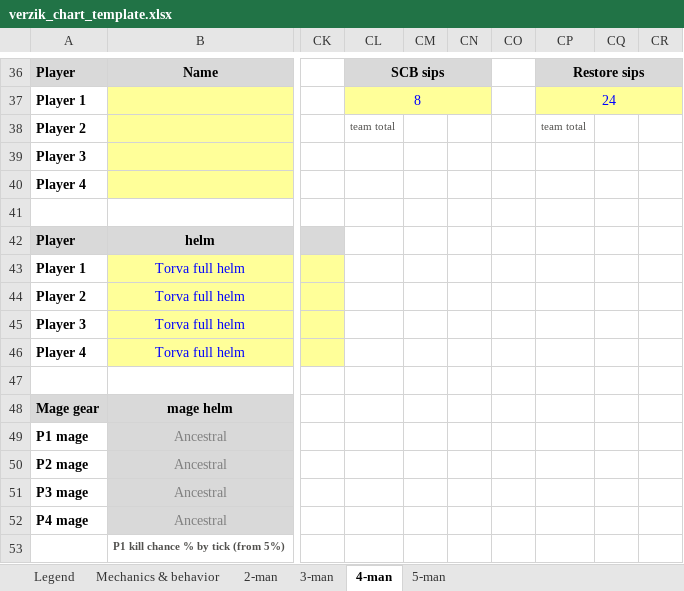
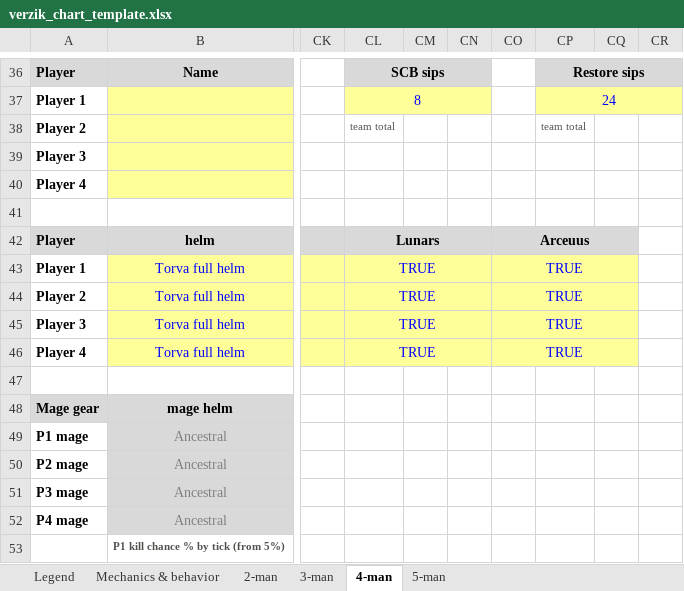
Before and after one commit to degen19/verzikSim.JS, an Excel workbook: verzik_chart_template.xlsx, sheet 4-man, drawn as a sheet; only a part is shown, gaps mark what is left out; values as stored, in another font and other column widths than the file's, no borders; conditional formats not drawn; the diff covers the shown part only; the diff names each change by its address in the sheet, - before the commit and + after, or states it on an @@ line.

```diff
--- a/verzik_chart_template.xlsx (sheet 4-man)
+++ b/verzik_chart_template.xlsx (sheet 4-man)
-CL42: (empty)
+CL42: Lunars
-CL42 fill: none
+CL42 fill: #D9D9D9
+CL42:CN42 merged
-CO42: (empty)
+CO42: Arceuus
-CO42 fill: none
+CO42 fill: #D9D9D9
+CO42:CQ42 merged
-CL43:CL46: (empty)
+CL43:CL46: TRUE
-CL43:CL46 fill: none
+CL43:CL46 fill: #FFFF99
+CL43:CN43 merged
-CO43:CO46: (empty)
+CO43:CO46: TRUE
-CO43:CO46 fill: none
+CO43:CO46 fill: #FFFF99
+CO43:CQ43 merged
+CL44:CN44 merged
+CO44:CQ44 merged
+CL45:CN45 merged
+CO45:CQ45 merged
+CL46:CN46 merged
+CO46:CQ46 merged
```
Also changed, not shown: 10 edited cells, cell formats and merged cells elsewhere in this sheet, sheet 5-man, sheet 3-man, sheet 2-man, 11 other files.
